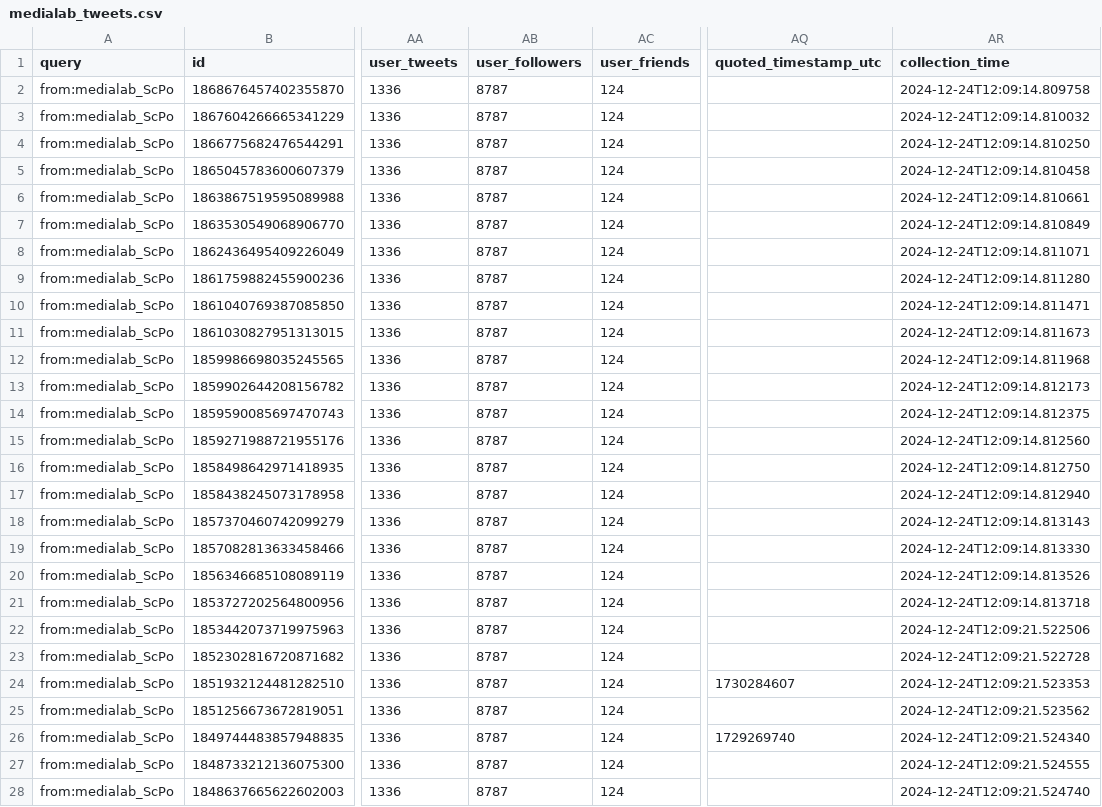
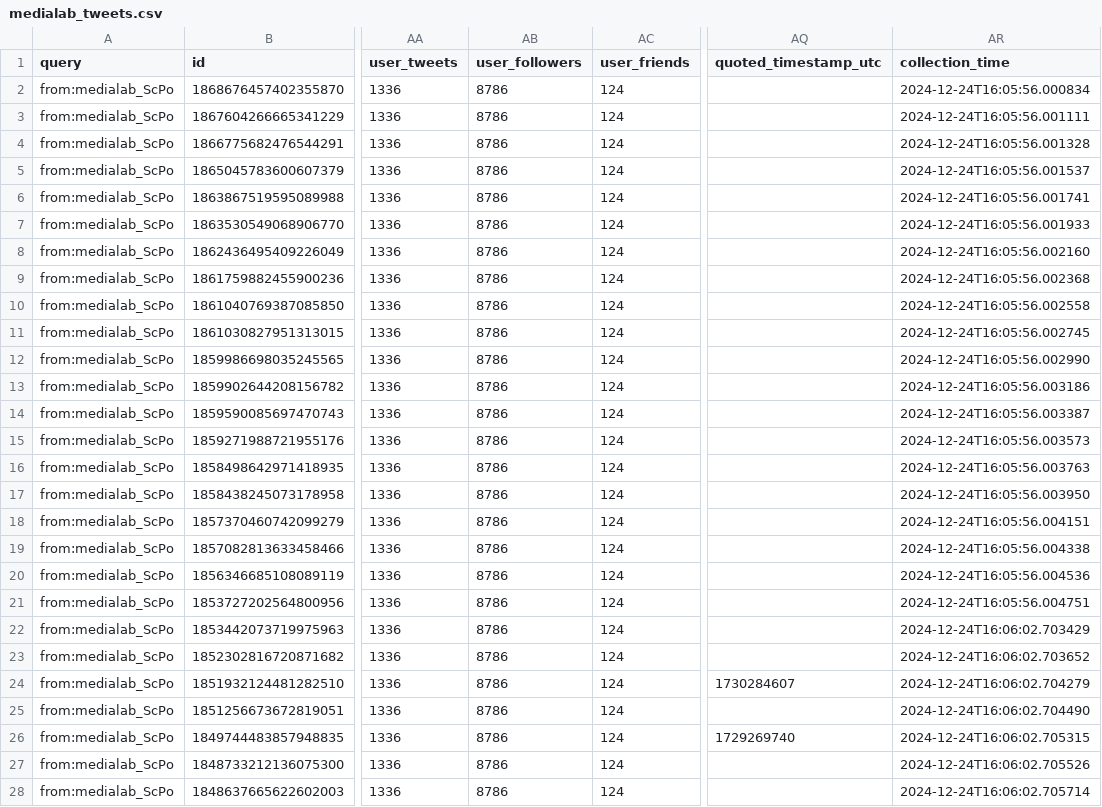
Before and after one commit to medialab/website-medialab-tweets, a CSV file: data/medialab_tweets.csv, drawn as a sheet; only a part is shown, gaps mark what is left out; the diff covers the shown part only; the diff names each change by its address in the sheet, - before the commit and + after, or states it on an @@ line.

```diff
--- a/data/medialab_tweets.csv
+++ b/data/medialab_tweets.csv
-AB2:AB28 (user_followers): 8787
+AB2:AB28 (user_followers): 8786
-AR2 (collection_time): 2024-12-24T12:09:14.809758
+AR2 (collection_time): 2024-12-24T16:05:56.000834
-AR3 (collection_time): 2024-12-24T12:09:14.810032
+AR3 (collection_time): 2024-12-24T16:05:56.001111
-AR4 (collection_time): 2024-12-24T12:09:14.810250
+AR4 (collection_time): 2024-12-24T16:05:56.001328
-AR5 (collection_time): 2024-12-24T12:09:14.810458
+AR5 (collection_time): 2024-12-24T16:05:56.001537
-AR6 (collection_time): 2024-12-24T12:09:14.810661
+AR6 (collection_time): 2024-12-24T16:05:56.001741
-AR7 (collection_time): 2024-12-24T12:09:14.810849
+AR7 (collection_time): 2024-12-24T16:05:56.001933
-AR8 (collection_time): 2024-12-24T12:09:14.811071
+AR8 (collection_time): 2024-12-24T16:05:56.002160
-AR9 (collection_time): 2024-12-24T12:09:14.811280
+AR9 (collection_time): 2024-12-24T16:05:56.002368
-AR10 (collection_time): 2024-12-24T12:09:14.811471
+AR10 (collection_time): 2024-12-24T16:05:56.002558
-AR11 (collection_time): 2024-12-24T12:09:14.811673
+AR11 (collection_time): 2024-12-24T16:05:56.002745
-AR12 (collection_time): 2024-12-24T12:09:14.811968
+AR12 (collection_time): 2024-12-24T16:05:56.002990
-AR13 (collection_time): 2024-12-24T12:09:14.812173
+AR13 (collection_time): 2024-12-24T16:05:56.003186
-AR14 (collection_time): 2024-12-24T12:09:14.812375
+AR14 (collection_time): 2024-12-24T16:05:56.003387
-AR15 (collection_time): 2024-12-24T12:09:14.812560
+AR15 (collection_time): 2024-12-24T16:05:56.003573
-AR16 (collection_time): 2024-12-24T12:09:14.812750
+AR16 (collection_time): 2024-12-24T16:05:56.003763
-AR17 (collection_time): 2024-12-24T12:09:14.812940
+AR17 (collection_time): 2024-12-24T16:05:56.003950
-AR18 (collection_time): 2024-12-24T12:09:14.813143
+AR18 (collection_time): 2024-12-24T16:05:56.004151
-AR19 (collection_time): 2024-12-24T12:09:14.813330
+AR19 (collection_time): 2024-12-24T16:05:56.004338
-AR20 (collection_time): 2024-12-24T12:09:14.813526
+AR20 (collection_time): 2024-12-24T16:05:56.004536
-AR21 (collection_time): 2024-12-24T12:09:14.813718
+AR21 (collection_time): 2024-12-24T16:05:56.004751
-AR22 (collection_time): 2024-12-24T12:09:21.522506
+AR22 (collection_time): 2024-12-24T16:06:02.703429
-AR23 (collection_time): 2024-12-24T12:09:21.522728
+AR23 (collection_time): 2024-12-24T16:06:02.703652
-AR24 (collection_time): 2024-12-24T12:09:21.523353
+AR24 (collection_time): 2024-12-24T16:06:02.704279
-AR25 (collection_time): 2024-12-24T12:09:21.523562
+AR25 (collection_time): 2024-12-24T16:06:02.704490
-AR26 (collection_time): 2024-12-24T12:09:21.524340
+AR26 (collection_time): 2024-12-24T16:06:02.705315
-AR27 (collection_time): 2024-12-24T12:09:21.524555
+AR27 (collection_time): 2024-12-24T16:06:02.705526
-AR28 (collection_time): 2024-12-24T12:09:21.524740
+AR28 (collection_time): 2024-12-24T16:06:02.705714
```
Also changed, not shown: 6 edited cells elsewhere in this file.
